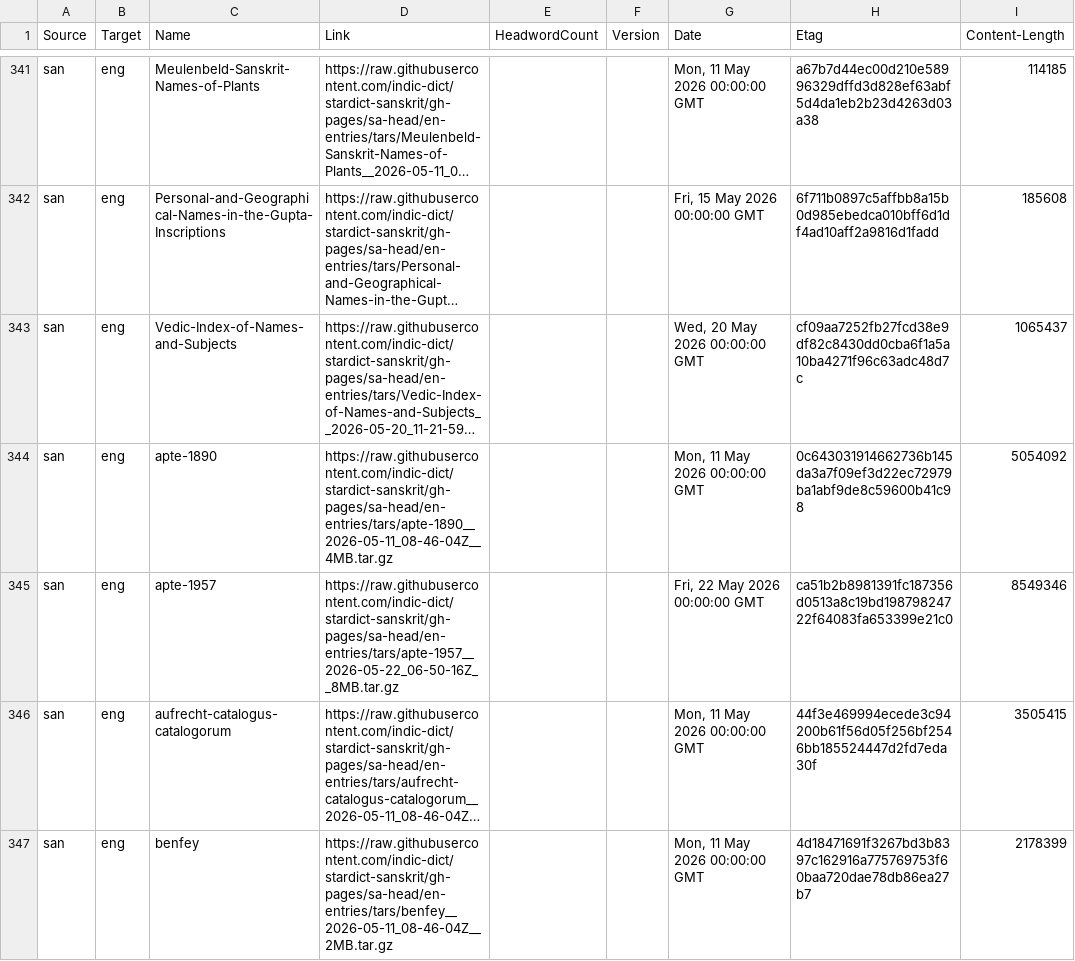
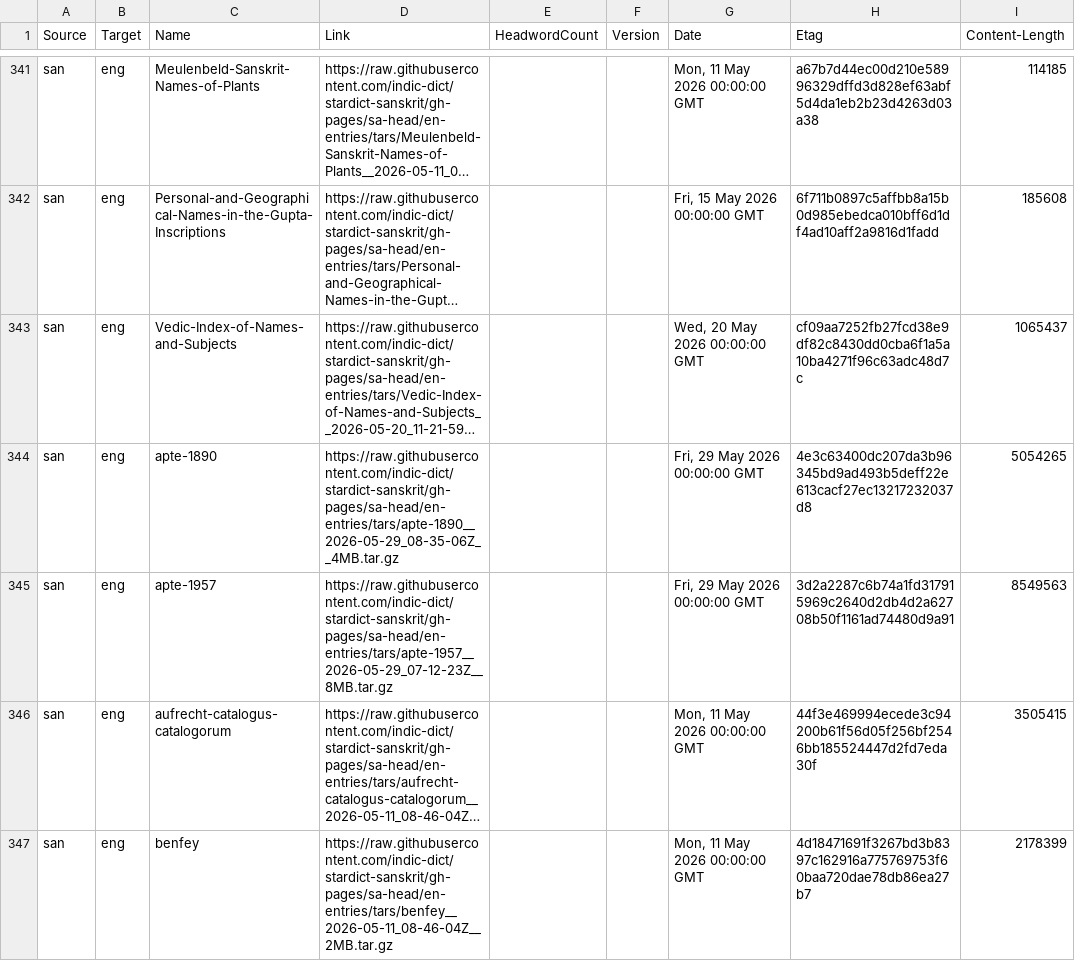
Before and after one commit to drdhaval2785/Stardict-lists, a TSV file: stardict_dictionaries.tsv, drawn as a sheet; only a part is shown, gaps mark what is left out; long unchanged cells end in …; the diff covers the shown part only; the diff names each change by its address in the sheet, - before the commit and + after, or states it on an @@ line.

```diff
--- a/stardict_dictionaries.tsv
+++ b/stardict_dictionaries.tsv
-D344 (Link): https://raw.githubusercontent.com/indic-dict/stardict-sanskrit/gh-pages/sa-head/en-entries/tars/apte-1890__2026-05-11_08-46-04Z__4MB.tar.gz
+D344 (Link): https://raw.githubusercontent.com/indic-dict/stardict-sanskrit/gh-pages/sa-head/en-entries/tars/apte-1890__2026-05-29_08-35-06Z__4MB.tar.gz
-G344 (Date): Mon, 11 May 2026 00:00:00 GMT
+G344 (Date): Fri, 29 May 2026 00:00:00 GMT
-H344 (Etag): 0c643031914662736b145da3a7f09ef3d22ec72979ba1abf9de8c59600b41c98
+H344 (Etag): 4e3c63400dc207da3b96345bd9ad493b5deff22e613cacf27ec13217232037d8
-I344 (Content-Length): 5054092
+I344 (Content-Length): 5054265
-D345 (Link): https://raw.githubusercontent.com/indic-dict/stardict-sanskrit/gh-pages/sa-head/en-entries/tars/apte-1957__2026-05-22_06-50-16Z__8MB.tar.gz
+D345 (Link): https://raw.githubusercontent.com/indic-dict/stardict-sanskrit/gh-pages/sa-head/en-entries/tars/apte-1957__2026-05-29_07-12-23Z__8MB.tar.gz
-G345 (Date): Fri, 22 May 2026 00:00:00 GMT
+G345 (Date): Fri, 29 May 2026 00:00:00 GMT
-H345 (Etag): ca51b2b8981391fc187356d0513a8c19bd19879824722f64083fa653399e21c0
+H345 (Etag): 3d2a2287c6b74a1fd317915969c2640d2db4d2a62708b50f1161ad74480d9a91
-I345 (Content-Length): 8549346
+I345 (Content-Length): 8549563
```
Also changed, not shown: 32 edited cells elsewhere in this file.
